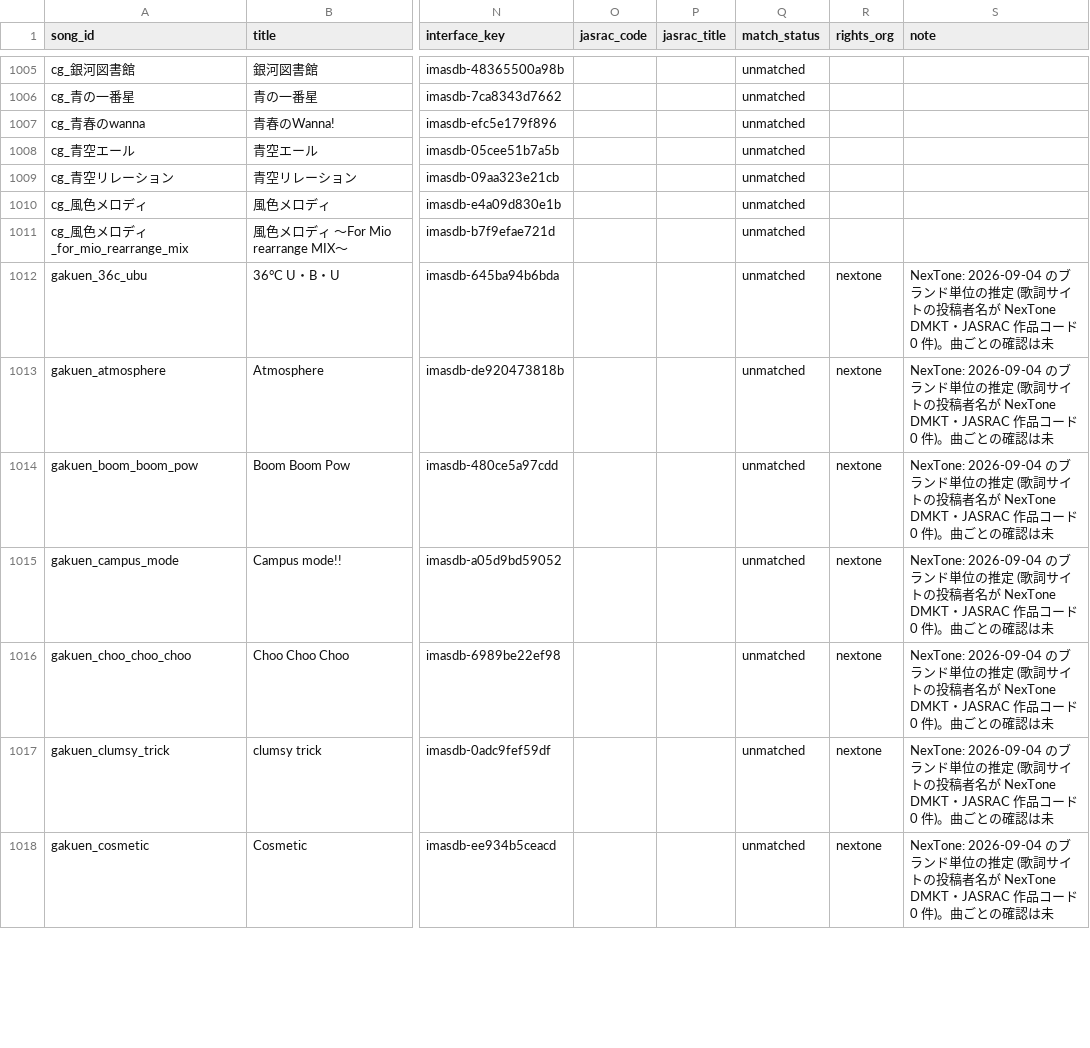
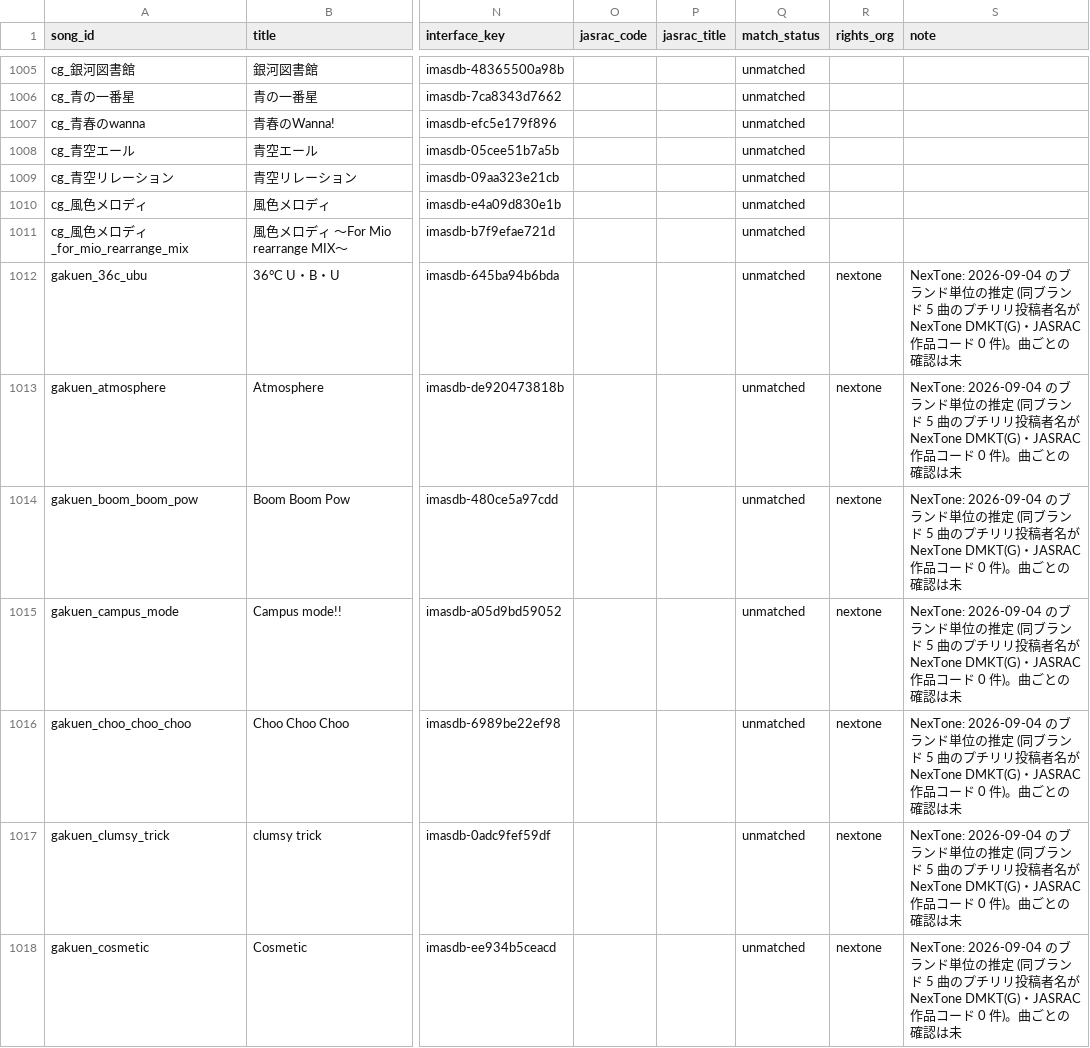
Before and after one commit to fuga-if/idol-live-db, a TSV file: tools/jasrac/works.tsv, drawn as a sheet; only a part is shown, gaps mark what is left out; the diff covers the shown part only; the diff names each change by its address in the sheet, - before the commit and + after, or states it on an @@ line.

```diff
--- a/tools/jasrac/works.tsv
+++ b/tools/jasrac/works.tsv
-S1012:S1018 (note): …推定 (歌詞サイトの投稿者名が NexTone DMKT・JASRAC 作品…
+S1012:S1018 (note): …推定 (同ブランド 5 曲のプチリリ投稿者名が NexTone DMKT(G)・JASRAC 作品…
```
Also changed, not shown: 138 edited cells elsewhere in this file.
